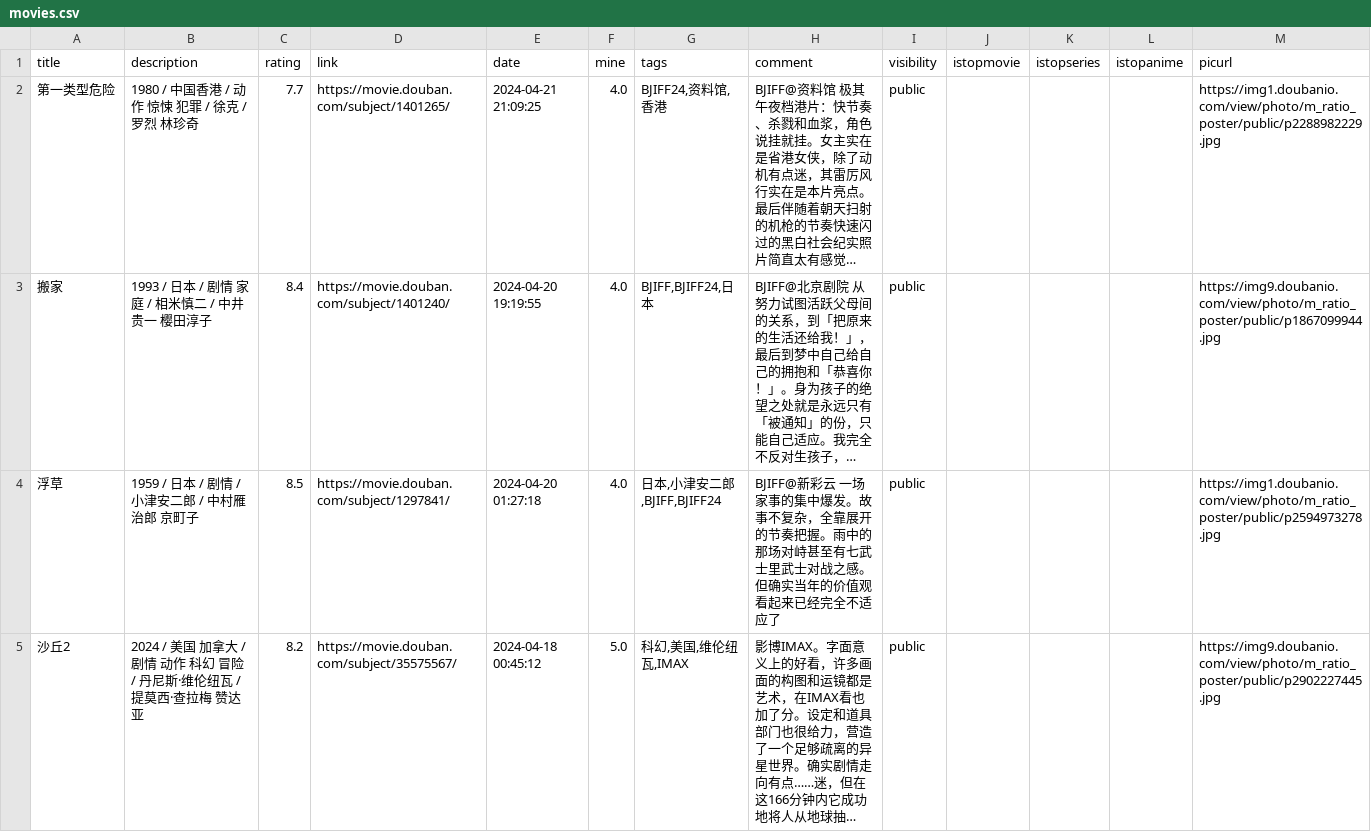
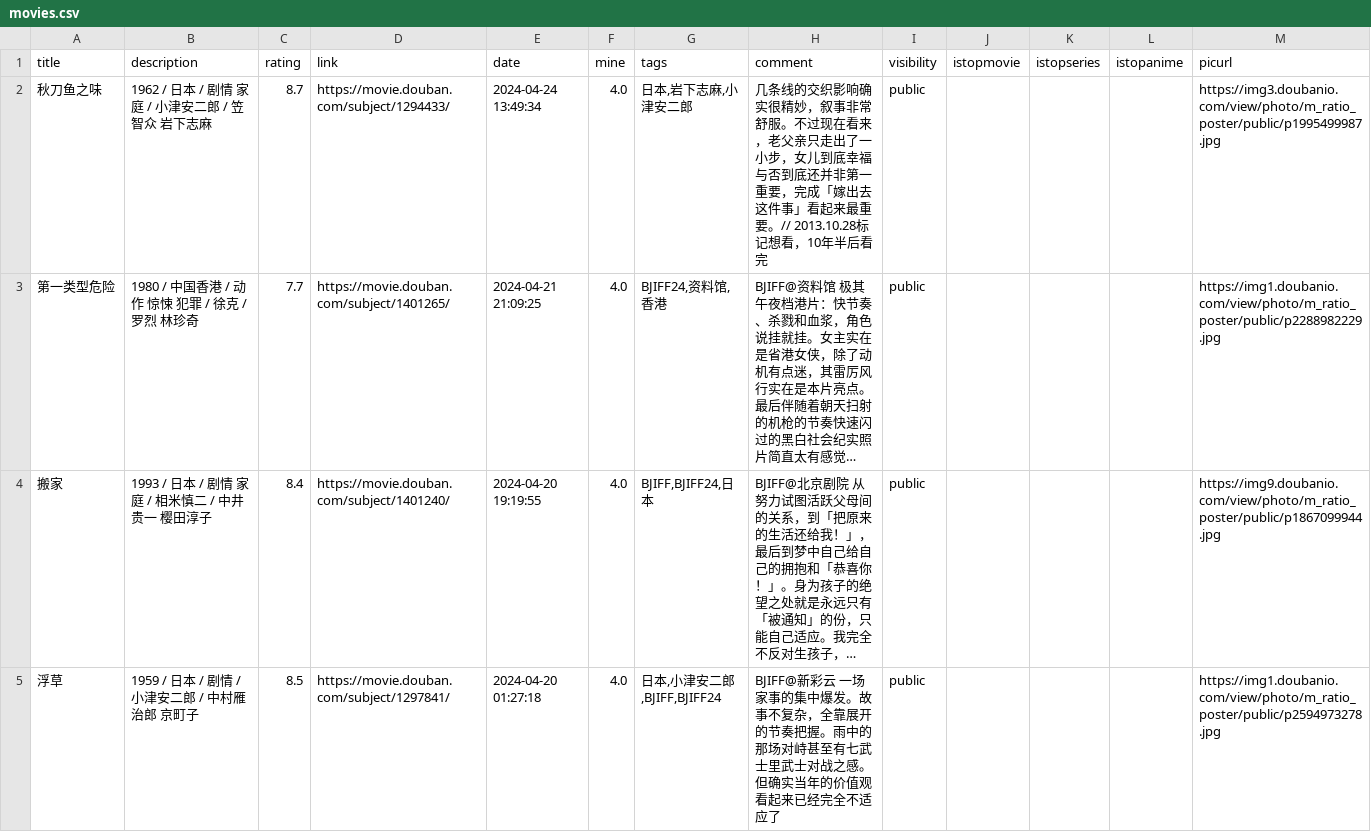
Before and after one commit to zshowing/zshowing.github.io, a CSV file: _data/movies.csv, drawn as a sheet; only a part is shown; the shorter side is filled out with more unchanged rows; long unchanged cells end in …; the diff names each change by its address in the sheet, - before the commit and + after, or states it on an @@ line.

```diff
--- a/_data/movies.csv
+++ b/_data/movies.csv
+row 2: 秋刀鱼之味 | 1962 / 日本 / 剧情 家庭 / 小津安二郎 / 笠智众 岩下志麻 | 8.7 | https://movie.douban.com/subject/1294433/ | 2024-04-24 13:49:34 | 4.0 | 日本,岩下志麻,小津安二郎 | 几条线的交织影响确实很精妙，叙事非常舒服。不过现在看来，老父亲只走出了一小步，女儿到底幸福与否到底还并非第一重要，完成「嫁出去这件事」看起来最重要。// 2013.10.28标记想看，10年半后看完 | public |  |  |  | https://img3.doubanio.com/view/photo/m_ratio_poster/public/p1995499987.jpg
```
Also changed, not shown: 2 other files.
